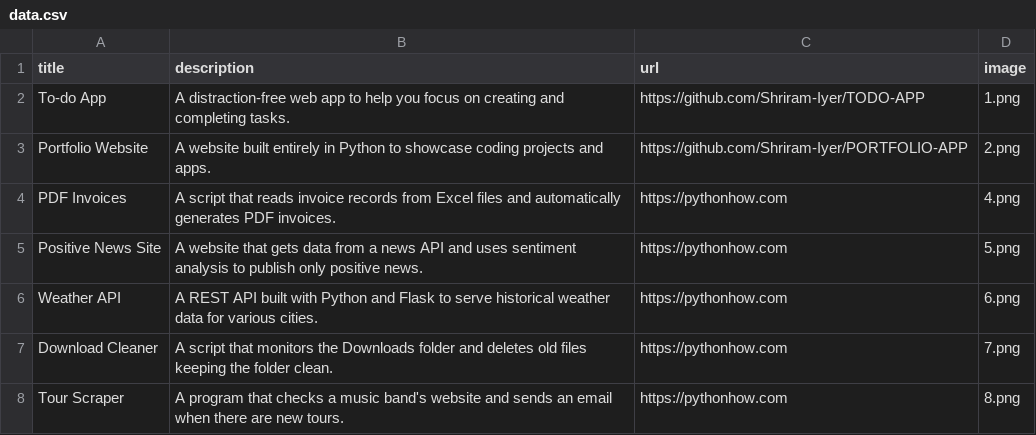
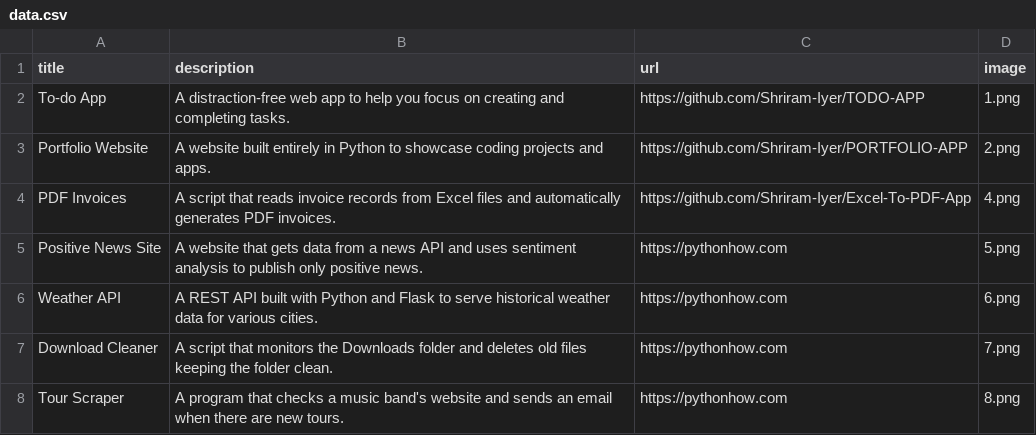
Before and after one commit to Shriram-Iyer/PORTFOLIO-APP, a CSV file: data.csv, drawn as a sheet; only a part is shown.

Commit message:
Portfolio updated

```diff
--- a/data.csv
+++ b/data.csv
@@ -3,3 +3,3 @@ To-do App;A distraction-free web app to help you focus on creating and completin
 Portfolio Website;A website built entirely in Python to showcase coding projects and apps.;https://github.com/Shriram-Iyer/PORTFOLIO-APP;2.png
-PDF Invoices;A script that reads invoice records from Excel files and automatically generates PDF invoices.;https://pythonhow.com;4.png
+PDF Invoices;A script that reads invoice records from Excel files and automatically generates PDF invoices.;https://github.com/Shriram-Iyer/Excel-To-PDF-App;4.png
 Positive News Site;A website that gets data from a news API and uses sentiment analysis to publish only positive news.;https://pythonhow.com;5.png
```
